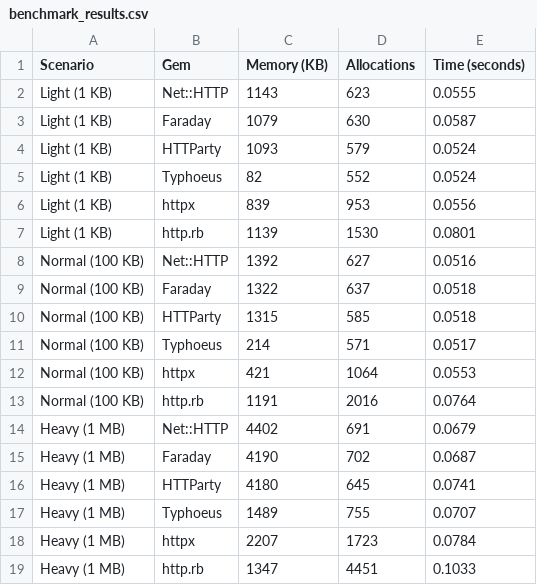
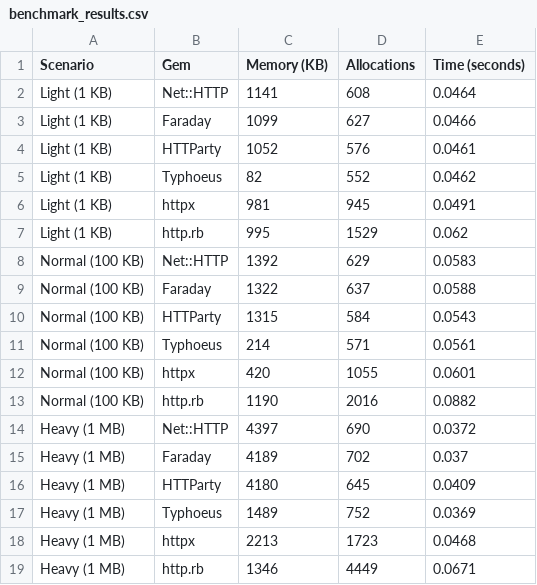
Before and after one commit to julianogm/http_ruby_benchmark, a CSV file: benchmark_results.csv, drawn as a sheet.

```diff
--- a/benchmark_results.csv
+++ b/benchmark_results.csv
@@ -1,19 +1,19 @@
 Scenario,Gem,Memory (KB),Allocations,Time (seconds)
-Light (1 KB),Net::HTTP,1143,623,0.0555
-Light (1 KB),Faraday,1079,630,0.0587
-Light (1 KB),HTTParty,1093,579,0.0524
-Light (1 KB),Typhoeus,82,552,0.0524
-Light (1 KB),httpx,839,953,0.0556
-Light (1 KB),http.rb,1139,1530,0.0801
-Normal (100 KB),Net::HTTP,1392,627,0.0516
-Normal (100 KB),Faraday,1322,637,0.0518
-Normal (100 KB),HTTParty,1315,585,0.0518
-Normal (100 KB),Typhoeus,214,571,0.0517
-Normal (100 KB),httpx,421,1064,0.0553
-Normal (100 KB),http.rb,1191,2016,0.0764
-Heavy (1 MB),Net::HTTP,4402,691,0.0679
-Heavy (1 MB),Faraday,4190,702,0.0687
-Heavy (1 MB),HTTParty,4180,645,0.0741
-Heavy (1 MB),Typhoeus,1489,755,0.0707
-Heavy (1 MB),httpx,2207,1723,0.0784
-Heavy (1 MB),http.rb,1347,4451,0.1033
+Light (1 KB),Net::HTTP,1141,608,0.0464
+Light (1 KB),Faraday,1099,627,0.0466
+Light (1 KB),HTTParty,1052,576,0.0461
+Light (1 KB),Typhoeus,82,552,0.0462
+Light (1 KB),httpx,981,945,0.0491
+Light (1 KB),http.rb,995,1529,0.062
+Normal (100 KB),Net::HTTP,1392,629,0.0583
+Normal (100 KB),Faraday,1322,637,0.0588
+Normal (100 KB),HTTParty,1315,584,0.0543
+Normal (100 KB),Typhoeus,214,571,0.0561
+Normal (100 KB),httpx,420,1055,0.0601
+Normal (100 KB),http.rb,1190,2016,0.0882
+Heavy (1 MB),Net::HTTP,4397,690,0.0372
+Heavy (1 MB),Faraday,4189,702,0.037
+Heavy (1 MB),HTTParty,4180,645,0.0409
+Heavy (1 MB),Typhoeus,1489,752,0.0369
+Heavy (1 MB),httpx,2213,1723,0.0468
+Heavy (1 MB),http.rb,1346,4449,0.0671
```
Also changed, not shown: 2 other files.
